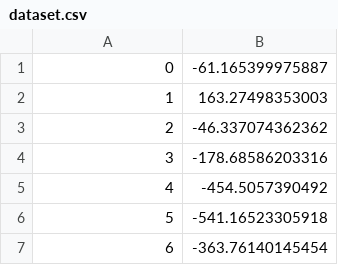
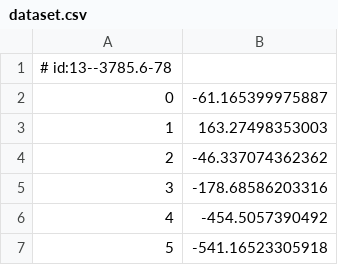
Before and after one commit to PetitSamuel/machine-learning, a CSV file: weekly/1/code/dataset.csv, drawn as a sheet; only a part is shown; the shorter side is filled out with more unchanged rows; the diff names each change by its address in the sheet, - before the commit and + after, or states it on an @@ line.

```diff
--- a/weekly/1/code/dataset.csv
+++ b/weekly/1/code/dataset.csv
+row 1: # id:13--3785.6-78
```
Also changed, not shown: 7 other files.
